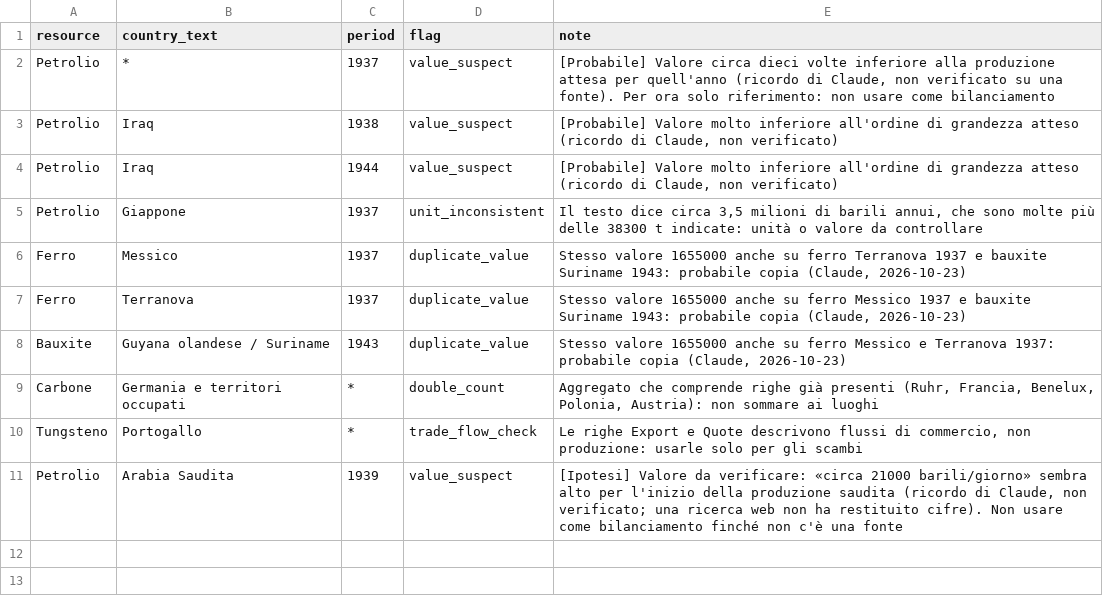
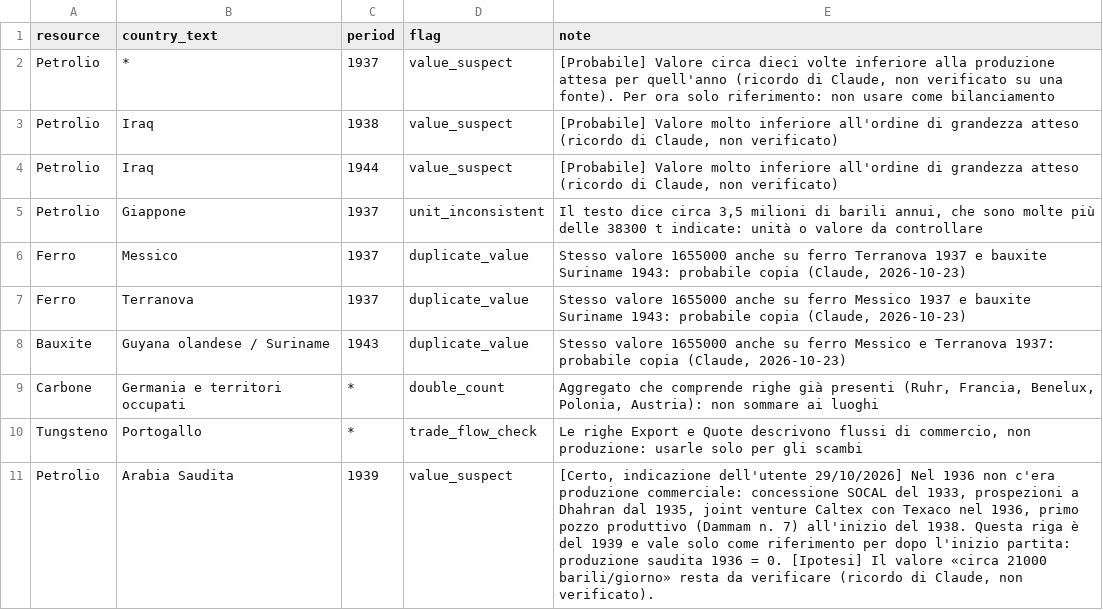
Before and after one commit to ilmiolocaleconme-cpu/grandstrategywwii, a CSV file: data/resources/location_notes.csv, drawn as a sheet.

```diff
--- a/data/resources/location_notes.csv
+++ b/data/resources/location_notes.csv
@@ -10,2 +10,2 @@ Carbone,Germania e territori occupati,*,double_count,"Aggregato che comprende ri
 Tungsteno,Portogallo,*,trade_flow_check,"Le righe Export e Quote descrivono flussi di commercio, non produzione: usarle solo per gli scambi"
-Petrolio,Arabia Saudita,1939,value_suspect,"[Ipotesi] Valore da verificare: «circa 21000 barili/giorno» sembra alto per l'inizio della produzione saudita (ricordo di Claude, non verificato; una ricerca web non ha restituito cifre). Non usare come bilanciamento finché non c'è una fonte"
+Petrolio,Arabia Saudita,1939,value_suspect,"[Certo, indicazione dell'utente 29/10/2026] Nel 1936 non c'era produzione commerciale: concessione SOCAL del 1933, prospezioni a Dhahran dal 1935, joint venture Caltex con Texaco nel 1936, primo pozzo produttivo (Dammam n. 7) all'inizio del 1938. Questa riga è del 1939 e vale solo come riferimento per dopo l'inizio partita: produzione saudita 1936 = 0. [Ipotesi] Il valore «circa 21000 barili/giorno» resta da verificare (ricordo di Claude, non verificato)."
```
Also changed, not shown: data/resources/resource_locations.csv.
